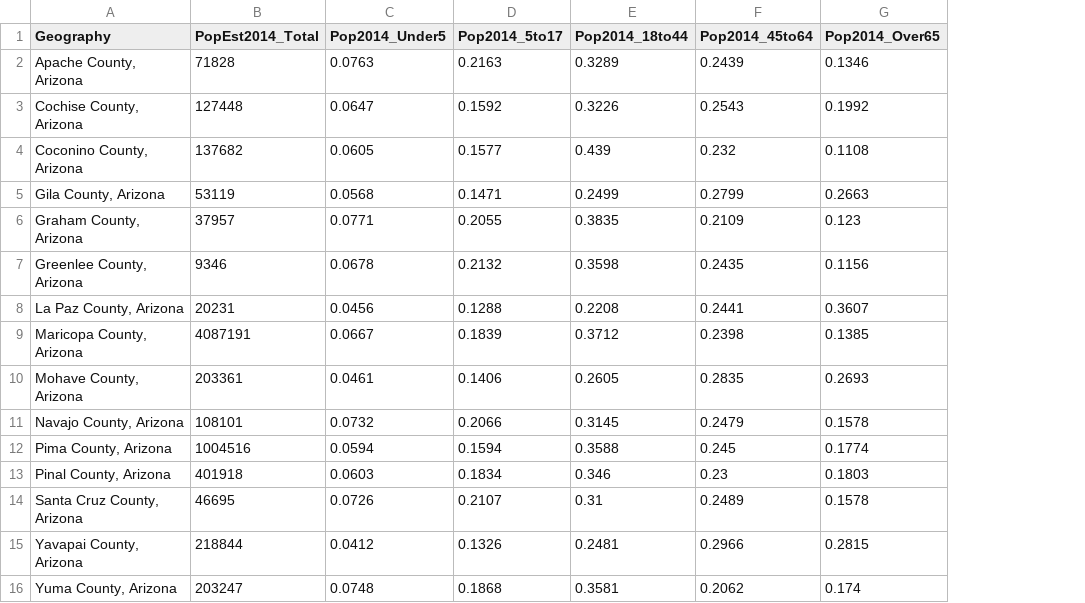
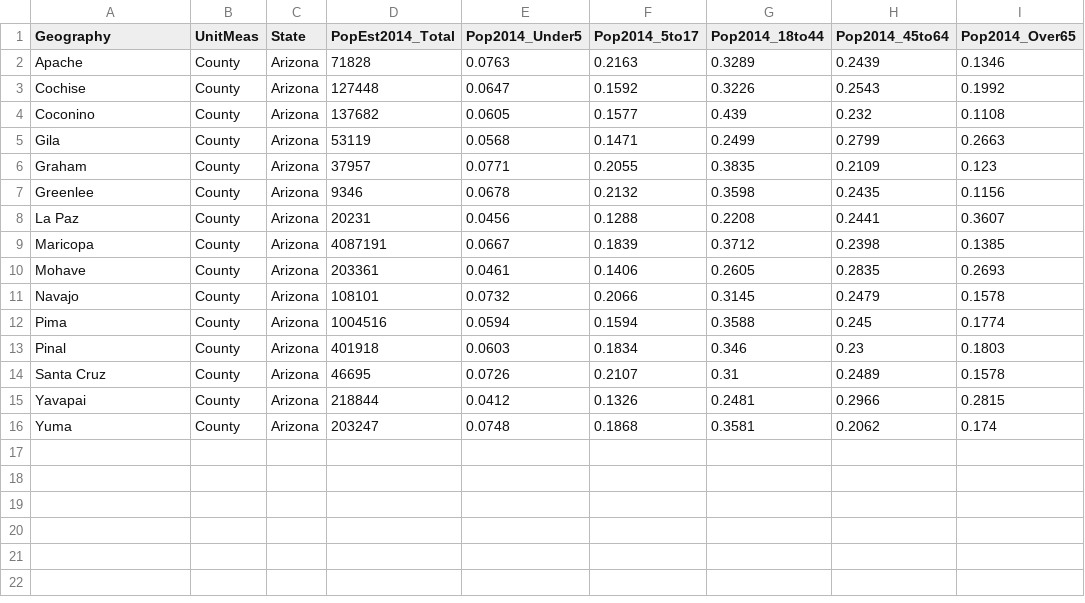
Before and after one commit to kbrito/d3-coordinated-viz, a CSV file: data/2014PopAge.csv, drawn as a sheet; the diff names each change by its address in the sheet, - before the commit and + after, or states it on an @@ line.

Commit message:
Normalized_Data
Acquired Data set for lab 02

```diff
--- a/data/2014PopAge.csv
+++ b/data/2014PopAge.csv
+column B (UnitMeas), rows 2-16: all County
+column C (State), rows 2-16: all Arizona
-A2 (Geography): Apache County, Arizona
+A2 (Geography): Apache
-A3 (Geography): Cochise County, Arizona
+A3 (Geography): Cochise
-A4 (Geography): Coconino County, Arizona
+A4 (Geography): Coconino
-A5 (Geography): Gila County, Arizona
+A5 (Geography): Gila
-A6 (Geography): Graham County, Arizona
+A6 (Geography): Graham
-A7 (Geography): Greenlee County, Arizona
+A7 (Geography): Greenlee
-A8 (Geography): La Paz County, Arizona
+A8 (Geography): La Paz
-A9 (Geography): Maricopa County, Arizona
+A9 (Geography): Maricopa
-A10 (Geography): Mohave County, Arizona
+A10 (Geography): Mohave
-A11 (Geography): Navajo County, Arizona
+A11 (Geography): Navajo
-A12 (Geography): Pima County, Arizona
+A12 (Geography): Pima
-A13 (Geography): Pinal County, Arizona
+A13 (Geography): Pinal
-A14 (Geography): Santa Cruz County, Arizona
+A14 (Geography): Santa Cruz
-A15 (Geography): Yavapai County, Arizona
+A15 (Geography): Yavapai
-A16 (Geography): Yuma County, Arizona
+A16 (Geography): Yuma
```
Also changed, not shown: 10 other files.
